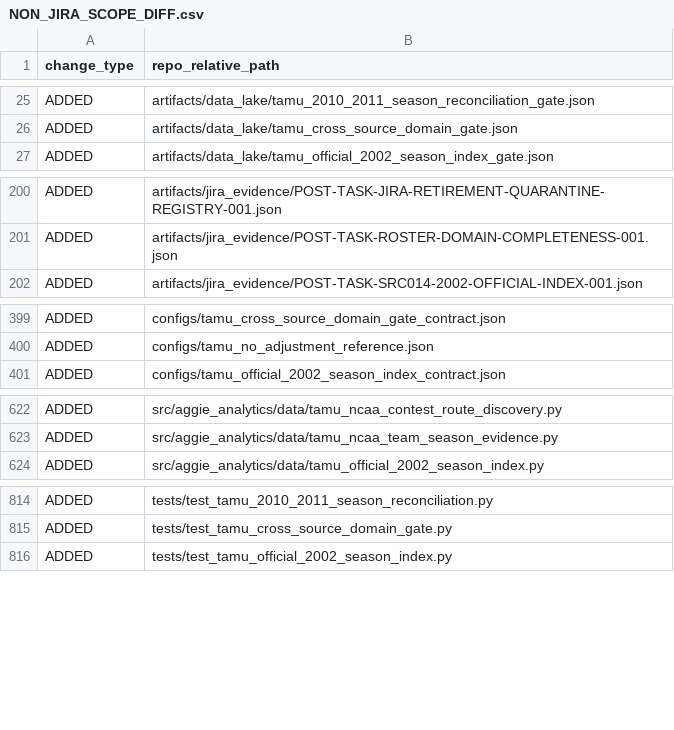
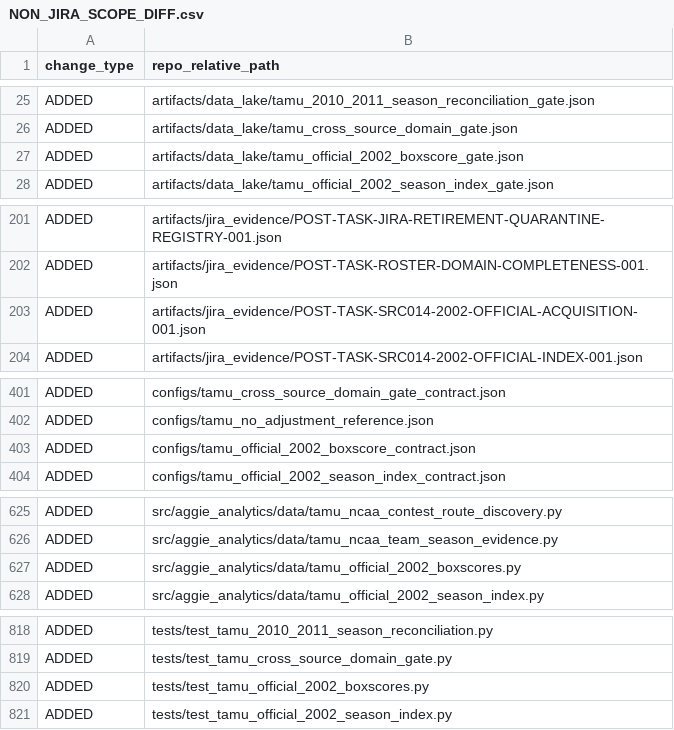
Before and after one commit to KevinSGarrett/BatteredAggieSyndrome, a CSV file: jira/validation/NON_JIRA_SCOPE_DIFF.csv, drawn as a sheet; only a part is shown, gaps mark what is left out; the diff covers the shown part only.

```diff
--- a/jira/validation/NON_JIRA_SCOPE_DIFF.csv
+++ b/jira/validation/NON_JIRA_SCOPE_DIFF.csv
@@ -26,2 +26,3 @@ ADDED,artifacts/data_lake/tamu_2010_2011_season_reconciliation_gate.json
 ADDED,artifacts/data_lake/tamu_cross_source_domain_gate.json
+ADDED,artifacts/data_lake/tamu_official_2002_boxscore_gate.json
 ADDED,artifacts/data_lake/tamu_official_2002_season_index_gate.json
@@ -201,2 +202,3 @@ ADDED,artifacts/jira_evidence/POST-TASK-JIRA-RETIREMENT-QUARANTINE-REGISTRY-001.
 ADDED,artifacts/jira_evidence/POST-TASK-ROSTER-DOMAIN-COMPLETENESS-001.json
+ADDED,artifacts/jira_evidence/POST-TASK-SRC014-2002-OFFICIAL-ACQUISITION-001.json
 ADDED,artifacts/jira_evidence/POST-TASK-SRC014-2002-OFFICIAL-INDEX-001.json
@@ -400,2 +402,3 @@ ADDED,configs/tamu_cross_source_domain_gate_contract.json
 ADDED,configs/tamu_no_adjustment_reference.json
+ADDED,configs/tamu_official_2002_boxscore_contract.json
 ADDED,configs/tamu_official_2002_season_index_contract.json
@@ -623,2 +626,3 @@ ADDED,src/aggie_analytics/data/tamu_ncaa_contest_route_discovery.py
 ADDED,src/aggie_analytics/data/tamu_ncaa_team_season_evidence.py
+ADDED,src/aggie_analytics/data/tamu_official_2002_boxscores.py
 ADDED,src/aggie_analytics/data/tamu_official_2002_season_index.py
@@ -815,2 +819,3 @@ ADDED,tests/test_tamu_2010_2011_season_reconciliation.py
 ADDED,tests/test_tamu_cross_source_domain_gate.py
+ADDED,tests/test_tamu_official_2002_boxscores.py
 ADDED,tests/test_tamu_official_2002_season_index.py
```
Also changed, not shown: 2 added rows elsewhere in this file, jira/validation/JIRA_FILE_MANIFEST.csv, provenance/PROJECT_FILE_MANIFEST.csv, 9 other files.
